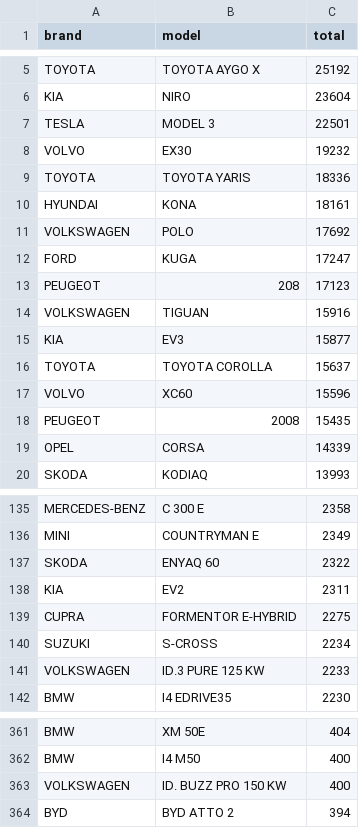
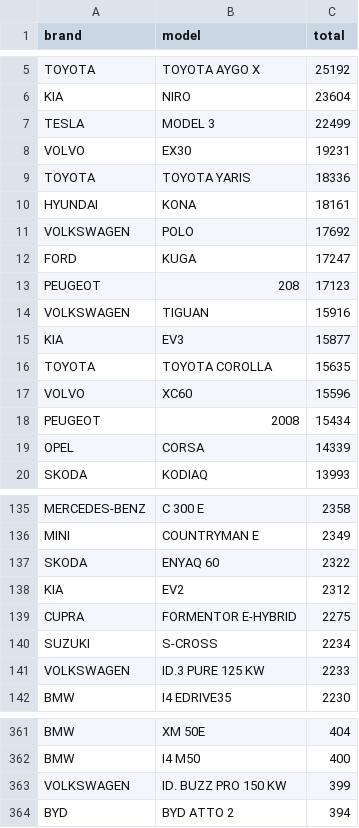
Before and after one commit to bowardzhang/VRS, a CSV file: data/Netherlands/rdw_models.csv, drawn as a sheet; only a part is shown, gaps mark what is left out.

```diff
--- a/data/Netherlands/rdw_models.csv
+++ b/data/Netherlands/rdw_models.csv
@@ -6,4 +6,4 @@ TOYOTA,TOYOTA AYGO X,25192
 KIA,NIRO,23604
-TESLA,MODEL 3,22501
-VOLVO,EX30,19232
+TESLA,MODEL 3,22499
+VOLVO,EX30,19231
 TOYOTA,TOYOTA YARIS,18336
@@ -15,5 +15,5 @@ VOLKSWAGEN,TIGUAN,15916
 KIA,EV3,15877
-TOYOTA,TOYOTA COROLLA,15637
+TOYOTA,TOYOTA COROLLA,15635
 VOLVO,XC60,15596
-PEUGEOT,2008,15435
+PEUGEOT,2008,15434
 OPEL,CORSA,14339
@@ -137,3 +137,3 @@ MINI,COUNTRYMAN E,2349
 SKODA,ENYAQ 60,2322
-KIA,EV2,2311
+KIA,EV2,2312
 CUPRA,FORMENTOR E-HYBRID,2275
@@ -362,3 +362,3 @@ BMW,XM 50E,404
 BMW,I4 M50,400
-VOLKSWAGEN,ID. BUZZ PRO 150 KW,400
+VOLKSWAGEN,ID. BUZZ PRO 150 KW,399
 BYD,BYD ATTO 2,394
```
Also changed, not shown: data/Netherlands/rdw_models_latest.csv, data/Netherlands/rdw_models_monthly.csv, 8 other files.
